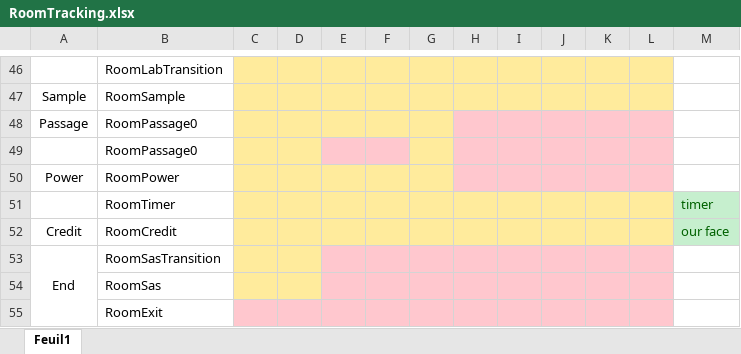
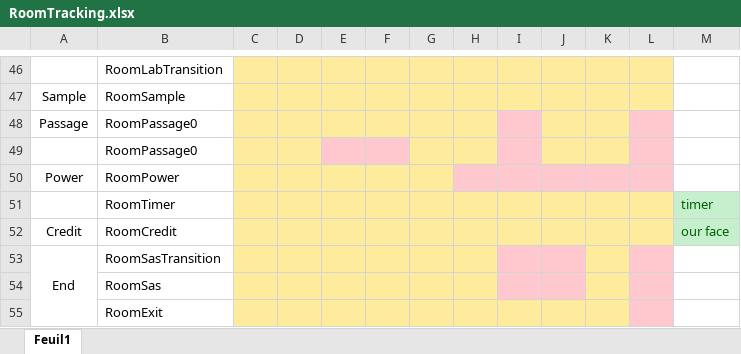
Before and after one commit to olvanyr/Avem, an Excel workbook: RoomTracking.xlsx, sheet Feuil1, drawn as a sheet; only a part is shown, gaps mark what is left out; values as stored, in another font and other column widths than the file's, no borders; the diff names each change by its address in the sheet, - before the commit and + after, or states it on an @@ line.

Commit message:
add etail and the last room lvldesign

```diff
--- a/RoomTracking.xlsx (sheet Feuil1)
+++ b/RoomTracking.xlsx (sheet Feuil1)
-H48:H49 fill: #FFC7CE
+H48:H49 fill: #FFEB9C
-J48:K49 fill: #FFC7CE
+J48:K49 fill: #FFEB9C
-E53:H54 fill: #FFC7CE
+E53:H54 fill: #FFEB9C
-K53:K54 fill: #FFC7CE
+K53:K54 fill: #FFEB9C
-C55:K55 fill: #FFC7CE
+C55:K55 fill: #FFEB9C
```
Also changed, not shown: 23 other files.
